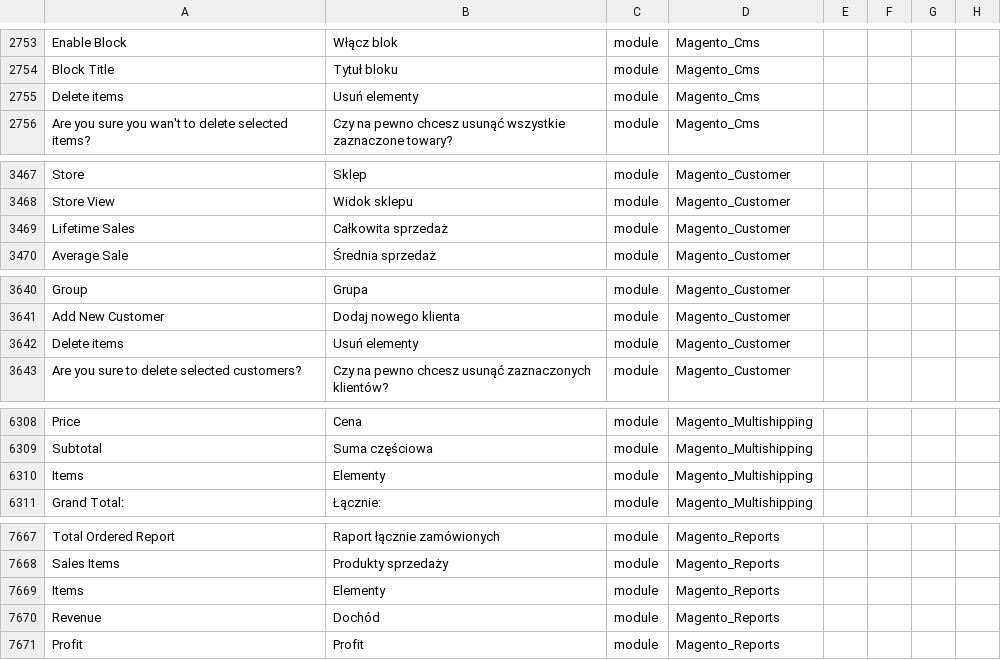
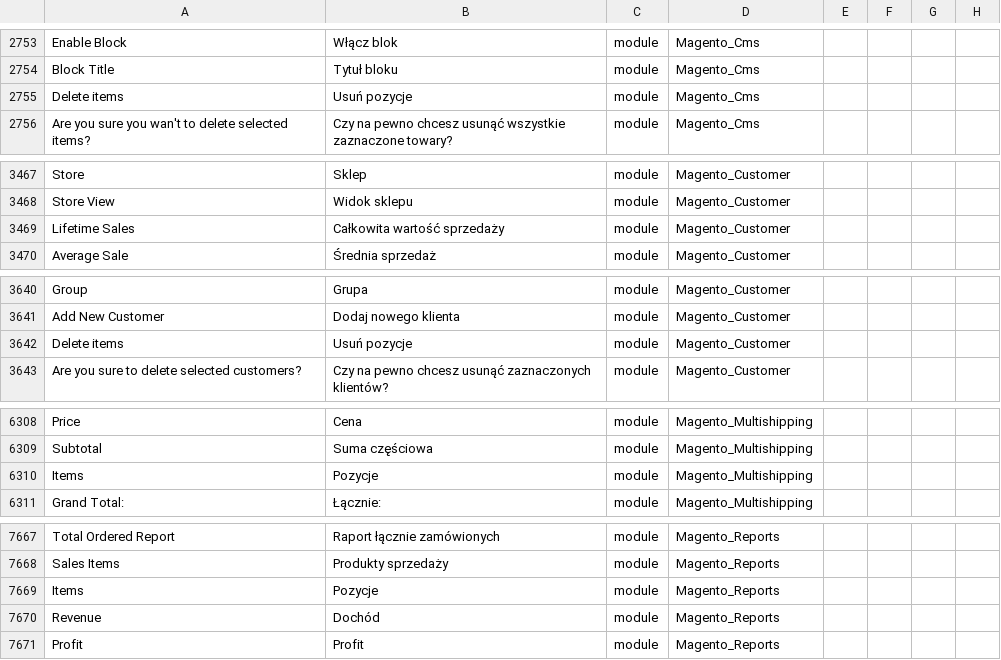
Before and after one commit to SnowdogApps/magento2-pl_pl, a CSV file: pl_PL.csv, drawn as a sheet; only a part is shown, gaps mark what is left out; the diff covers the shown part only; the diff names each change by its address in the sheet, - before the commit and + after, or states it on an @@ line.

```diff
--- a/pl_PL.csv
+++ b/pl_PL.csv
-B2755: Usuń elementy
+B2755: Usuń pozycje
-B3469: Całkowita sprzedaż
+B3469: Całkowita wartość sprzedaży
-B3642: Usuń elementy
+B3642: Usuń pozycje
-B6310: Elementy
+B6310: Pozycje
-B7669: Elementy
+B7669: Pozycje
```
Also changed, not shown: 12 edited cells elsewhere in this file.
